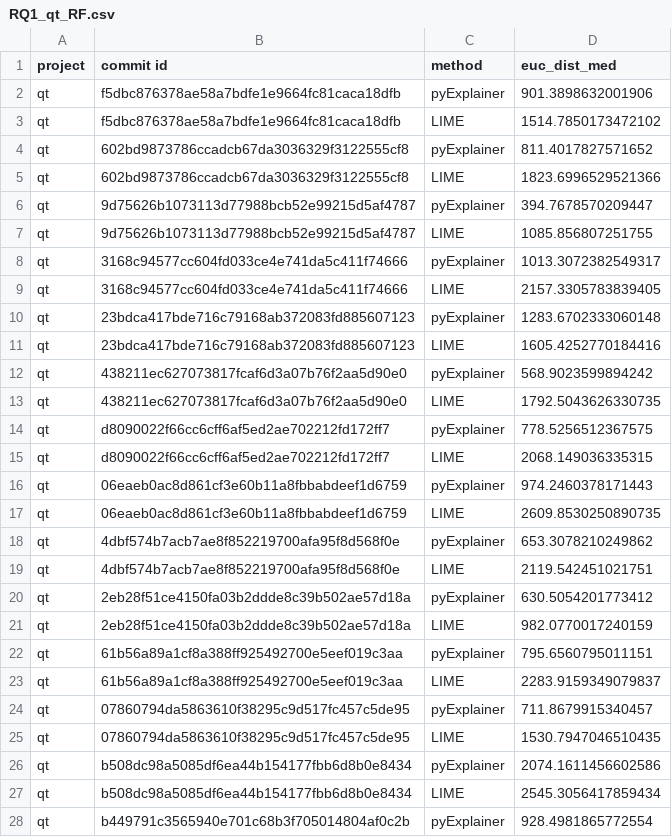
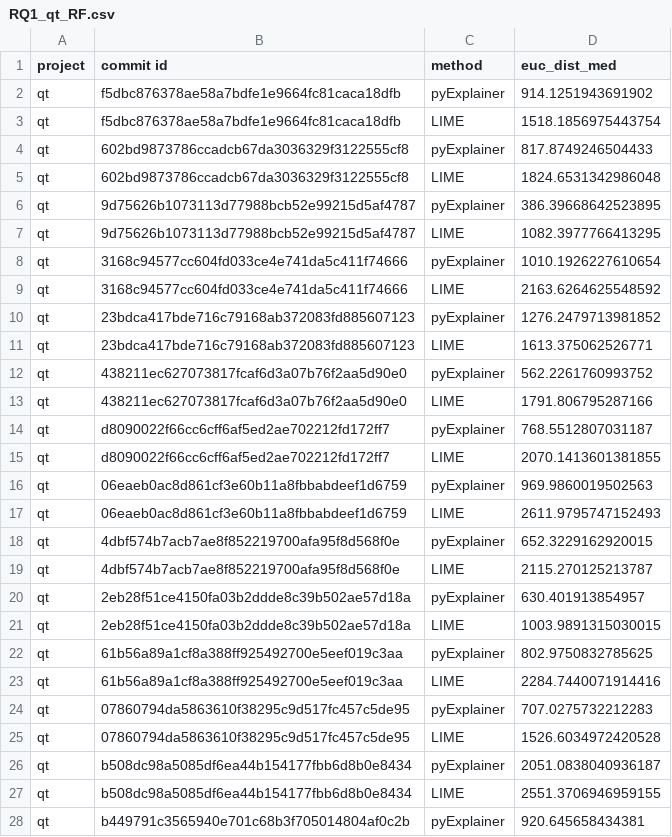
Before and after one commit to mohitiitr/PyExplainer, a CSV file: experiment_authors_code_validated/eval_result/RQ1_qt_RF.csv, drawn as a sheet; only a part is shown; the diff covers the shown part only.

```diff
--- a/experiment_authors_code_validated/eval_result/RQ1_qt_RF.csv
+++ b/experiment_authors_code_validated/eval_result/RQ1_qt_RF.csv
@@ -1,28 +1,28 @@
 project,commit id,method,euc_dist_med
-qt,f5dbc876378ae58a7bdfe1e9664fc81caca18dfb,pyExplainer,901.3898632001906
-qt,f5dbc876378ae58a7bdfe1e9664fc81caca18dfb,LIME,1514.7850173472102
-qt,602bd9873786ccadcb67da3036329f3122555cf8,pyExplainer,811.4017827571652
-qt,602bd9873786ccadcb67da3036329f3122555cf8,LIME,1823.6996529521366
-qt,9d75626b1073113d77988bcb52e99215d5af4787,pyExplainer,394.7678570209447
-qt,9d75626b1073113d77988bcb52e99215d5af4787,LIME,1085.856807251755
-qt,3168c94577cc604fd033ce4e741da5c411f74666,pyExplainer,1013.3072382549317
-qt,3168c94577cc604fd033ce4e741da5c411f74666,LIME,2157.3305783839405
-qt,23bdca417bde716c79168ab372083fd885607123,pyExplainer,1283.6702333060148
-qt,23bdca417bde716c79168ab372083fd885607123,LIME,1605.4252770184416
-qt,438211ec627073817fcaf6d3a07b76f2aa5d90e0,pyExplainer,568.9023599894242
-qt,438211ec627073817fcaf6d3a07b76f2aa5d90e0,LIME,1792.5043626330735
-qt,d8090022f66cc6cff6af5ed2ae702212fd172ff7,pyExplainer,778.5256512367575
-qt,d8090022f66cc6cff6af5ed2ae702212fd172ff7,LIME,2068.149036335315
-qt,06eaeb0ac8d861cf3e60b11a8fbbabdeef1d6759,pyExplainer,974.2460378171443
-qt,06eaeb0ac8d861cf3e60b11a8fbbabdeef1d6759,LIME,2609.8530250890735
-qt,4dbf574b7acb7ae8f852219700afa95f8d568f0e,pyExplainer,653.3078210249862
-qt,4dbf574b7acb7ae8f852219700afa95f8d568f0e,LIME,2119.542451021751
-qt,2eb28f51ce4150fa03b2ddde8c39b502ae57d18a,pyExplainer,630.5054201773412
-qt,2eb28f51ce4150fa03b2ddde8c39b502ae57d18a,LIME,982.0770017240159
-qt,61b56a89a1cf8a388ff925492700e5eef019c3aa,pyExplainer,795.6560795011151
-qt,61b56a89a1cf8a388ff925492700e5eef019c3aa,LIME,2283.9159349079837
-qt,07860794da5863610f38295c9d517fc457c5de95,pyExplainer,711.8679915340457
-qt,07860794da5863610f38295c9d517fc457c5de95,LIME,1530.7947046510435
-qt,b508dc98a5085df6ea44b154177fbb6d8b0e8434,pyExplainer,2074.1611456602586
-qt,b508dc98a5085df6ea44b154177fbb6d8b0e8434,LIME,2545.3056417859434
-qt,b449791c3565940e701c68b3f705014804af0c2b,pyExplainer,928.4981865772554
+qt,f5dbc876378ae58a7bdfe1e9664fc81caca18dfb,pyExplainer,914.1251943691902
+qt,f5dbc876378ae58a7bdfe1e9664fc81caca18dfb,LIME,1518.1856975443754
+qt,602bd9873786ccadcb67da3036329f3122555cf8,pyExplainer,817.8749246504433
+qt,602bd9873786ccadcb67da3036329f3122555cf8,LIME,1824.6531342986048
+qt,9d75626b1073113d77988bcb52e99215d5af4787,pyExplainer,386.39668642523895
+qt,9d75626b1073113d77988bcb52e99215d5af4787,LIME,1082.3977766413295
+qt,3168c94577cc604fd033ce4e741da5c411f74666,pyExplainer,1010.1926227610654
+qt,3168c94577cc604fd033ce4e741da5c411f74666,LIME,2163.6264625548592
+qt,23bdca417bde716c79168ab372083fd885607123,pyExplainer,1276.2479713981852
+qt,23bdca417bde716c79168ab372083fd885607123,LIME,1613.375062526771
+qt,438211ec627073817fcaf6d3a07b76f2aa5d90e0,pyExplainer,562.2261760993752
+qt,438211ec627073817fcaf6d3a07b76f2aa5d90e0,LIME,1791.806795287166
+qt,d8090022f66cc6cff6af5ed2ae702212fd172ff7,pyExplainer,768.5512807031187
+qt,d8090022f66cc6cff6af5ed2ae702212fd172ff7,LIME,2070.1413601381855
+qt,06eaeb0ac8d861cf3e60b11a8fbbabdeef1d6759,pyExplainer,969.9860019502563
+qt,06eaeb0ac8d861cf3e60b11a8fbbabdeef1d6759,LIME,2611.9795747152493
+qt,4dbf574b7acb7ae8f852219700afa95f8d568f0e,pyExplainer,652.3229162920015
+qt,4dbf574b7acb7ae8f852219700afa95f8d568f0e,LIME,2115.270125213787
+qt,2eb28f51ce4150fa03b2ddde8c39b502ae57d18a,pyExplainer,630.401913854957
+qt,2eb28f51ce4150fa03b2ddde8c39b502ae57d18a,LIME,1003.9891315030015
+qt,61b56a89a1cf8a388ff925492700e5eef019c3aa,pyExplainer,802.9750832785625
+qt,61b56a89a1cf8a388ff925492700e5eef019c3aa,LIME,2284.7440071914416
+qt,07860794da5863610f38295c9d517fc457c5de95,pyExplainer,707.0275732212283
+qt,07860794da5863610f38295c9d517fc457c5de95,LIME,1526.6034972420528
+qt,b508dc98a5085df6ea44b154177fbb6d8b0e8434,pyExplainer,2051.0838040936187
+qt,b508dc98a5085df6ea44b154177fbb6d8b0e8434,LIME,2551.3706946959155
+qt,b449791c3565940e701c68b3f705014804af0c2b,pyExplainer,920.645658434381
```
Also changed, not shown: 131 edited cells elsewhere in this file, experiment_authors_code_validated/eval_result/RQ1_openstack_LR.csv, experiment_authors_code_validated/eval_result/RQ1_openstack_RF.csv, 21 other files.
